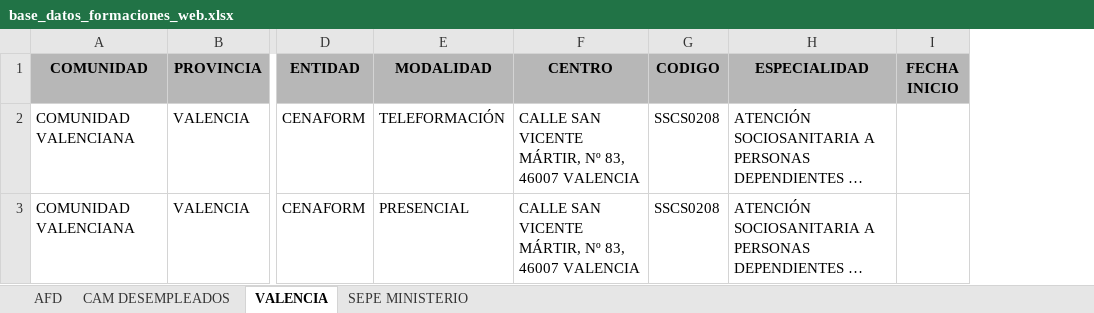
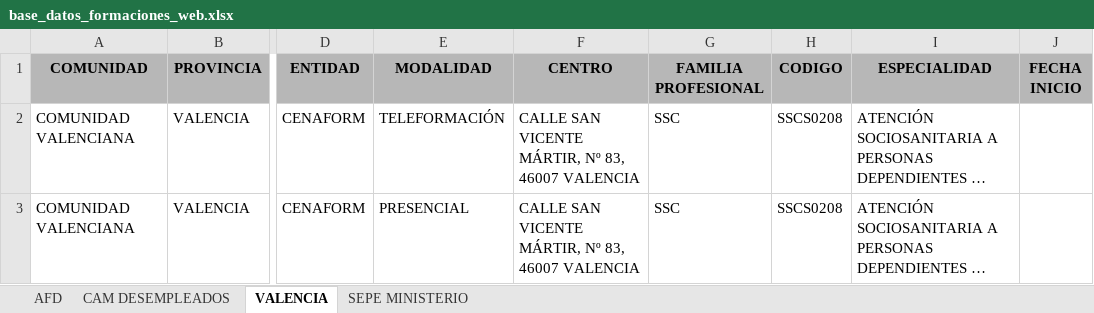
Before and after one commit to bigformaciondev/afd, an Excel workbook: base_datos_formaciones_web.xlsx, sheet VALENCIA, drawn as a sheet; only a part is shown, gaps mark what is left out; long unchanged cells end in …; values as stored, in another font and other column widths than the file's, no borders; charts and pictures not drawn; the diff names each change by its address in the sheet, - before the commit and + after, or states it on an @@ line.

```diff
--- a/base_datos_formaciones_web.xlsx (sheet VALENCIA)
+++ b/base_datos_formaciones_web.xlsx (sheet VALENCIA)
+column G (FAMILIA PROFESIONAL), rows 2-3: SSC | SSC
```
Also changed, not shown: sheet CAM DESEMPLEADOS, sheet AFD, sheet SEPE MINISTERIO, 49 other files.
